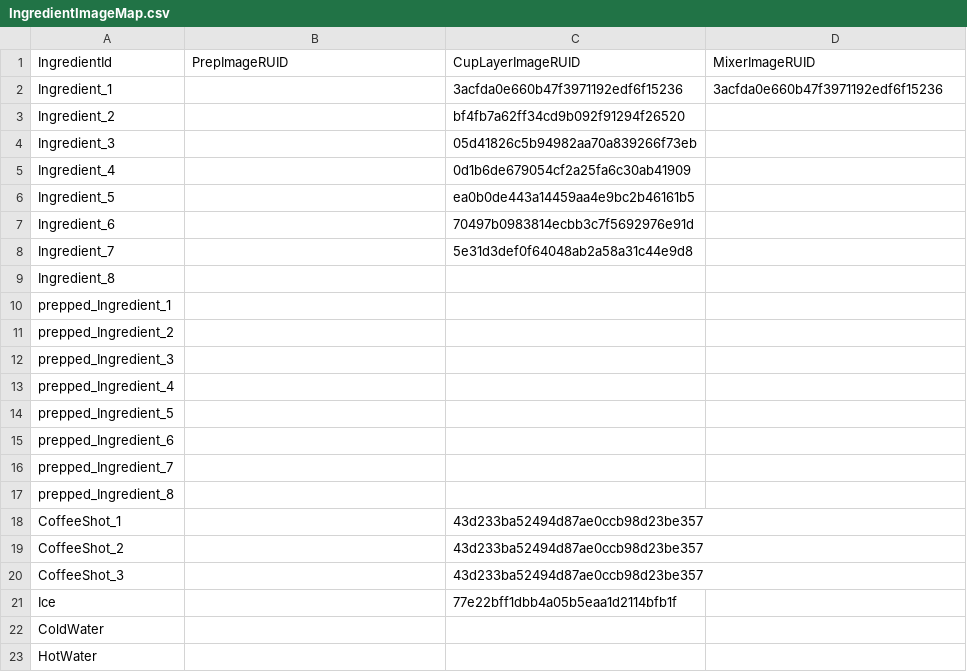
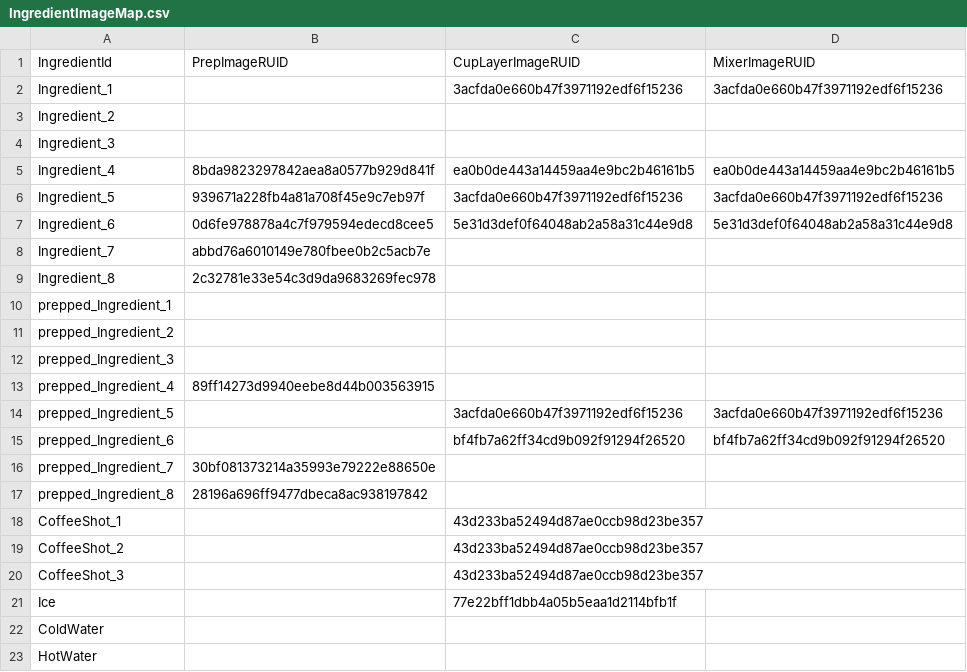
Before and after one commit to J-siwon/MSWGameJam0509, a CSV file: RootDesk/MyDesk/ServiceSystem/Data/IngredientImageMap.csv, drawn as a sheet; only a part is shown.

Commit message:
chore: csv 정보 수정

```diff
--- a/RootDesk/MyDesk/ServiceSystem/Data/IngredientImageMap.csv
+++ b/RootDesk/MyDesk/ServiceSystem/Data/IngredientImageMap.csv
@@ -2,9 +2,9 @@
 Ingredient_1,,3acfda0e660b47f3971192edf6f15236,3acfda0e660b47f3971192edf6f15236
-Ingredient_2,,bf4fb7a62ff34cd9b092f91294f26520,
-Ingredient_3,,05d41826c5b94982aa70a839266f73eb,
-Ingredient_4,,0d1b6de679054cf2a25fa6c30ab41909,
-Ingredient_5,,ea0b0de443a14459aa4e9bc2b46161b5,
-Ingredient_6,,70497b0983814ecbb3c7f5692976e91d,
-Ingredient_7,,5e31d3def0f64048ab2a58a31c44e9d8,
-Ingredient_8,,,
+Ingredient_2,,,
+Ingredient_3,,,
+Ingredient_4,8bda9823297842aea8a0577b929d841f,ea0b0de443a14459aa4e9bc2b46161b5,ea0b0de443a14459aa4e9bc2b46161b5
+Ingredient_5,939671a228fb4a81a708f45e9c7eb97f,3acfda0e660b47f3971192edf6f15236,3acfda0e660b47f3971192edf6f15236
+Ingredient_6,0d6fe978878a4c7f979594edecd8cee5,5e31d3def0f64048ab2a58a31c44e9d8,5e31d3def0f64048ab2a58a31c44e9d8
+Ingredient_7,abbd76a6010149e780fbee0b2c5acb7e,,
+Ingredient_8,2c32781e33e54c3d9da9683269fec978,,
 prepped_Ingredient_1,,,
@@ -12,7 +12,7 @@ prepped_Ingredient_2,,,
 prepped_Ingredient_3,,,
-prepped_Ingredient_4,,,
-prepped_Ingredient_5,,,
-prepped_Ingredient_6,,,
-prepped_Ingredient_7,,,
-prepped_Ingredient_8,,,
+prepped_Ingredient_4,89ff14273d9940eebe8d44b003563915,,
+prepped_Ingredient_5,,3acfda0e660b47f3971192edf6f15236,3acfda0e660b47f3971192edf6f15236
+prepped_Ingredient_6,,bf4fb7a62ff34cd9b092f91294f26520,bf4fb7a62ff34cd9b092f91294f26520
+prepped_Ingredient_7,30bf081373214a35993e79222e88650e,,
+prepped_Ingredient_8,28196a696ff9477dbeca8ac938197842,,
 CoffeeShot_1,,43d233ba52494d87ae0ccb98d23be357,
```
